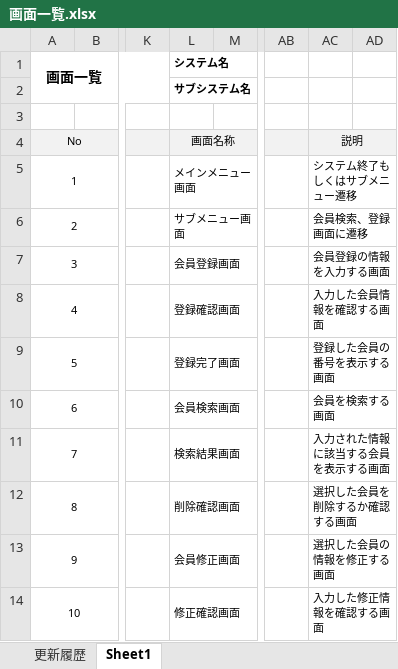
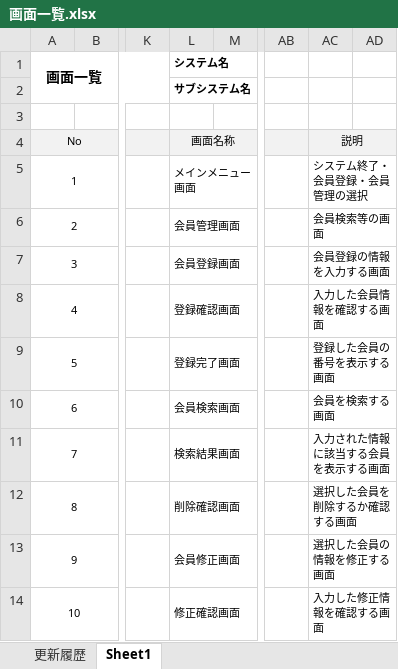
Before and after one commit to TAMARANOON/SistemProject, an Excel workbook: 設計書/画面一覧.xlsx, sheet Sheet1, drawn as a sheet; only a part is shown, gaps mark what is left out; values as stored, in another font and other column widths than the file's, no borders; the diff names each change by its address in the sheet, - before the commit and + after, or states it on an @@ line.

```diff
--- a/設計書/画面一覧.xlsx (sheet Sheet1)
+++ b/設計書/画面一覧.xlsx (sheet Sheet1)
-AC5: システム終了もしくはサブメニュー遷移
+AC5: システム終了・会員登録・会員管理の選択
-L6 (システム名): サブメニュー画面
+L6 (システム名): 会員管理画面
-AC6: 会員検索、登録画面に遷移
+AC6: 会員検索等の画面
```
Also changed, not shown: 設計書/画面遷移図.xlsx, 7 other files.
